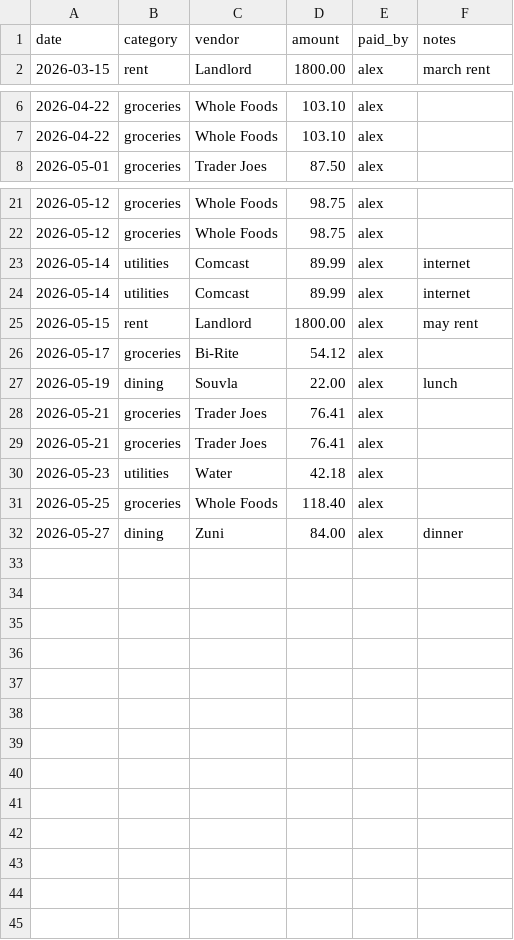
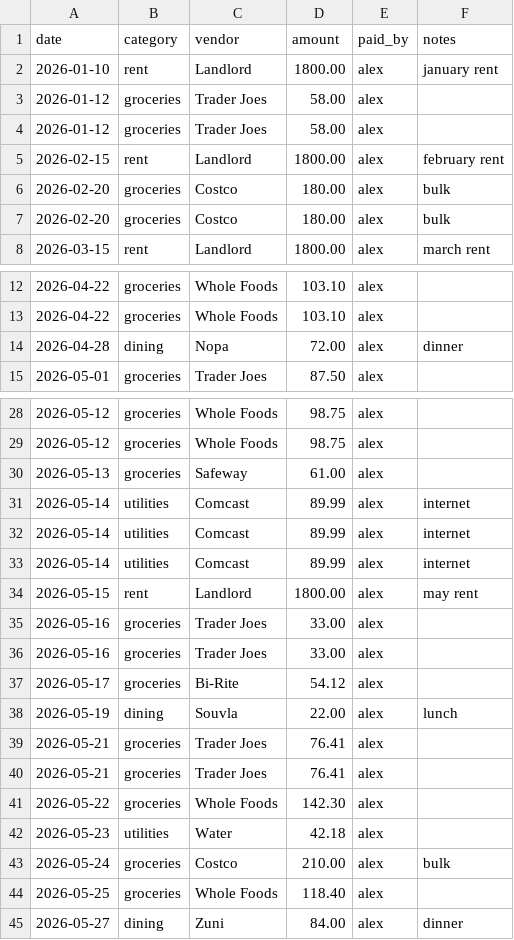
Before and after one commit to johnbuck/harbor-tasks, a CSV file: tasks/real-world-workflows/update-record-with-cleanup-01/environment/budget.csv, drawn as a sheet; only a part is shown, gaps mark what is left out; the diff names each change by its address in the sheet, - before the commit and + after, or states it on an @@ line.

Commit message:
rework(real-world): update-record-with-cleanup-01 -> de-leaked + scaled (un-deprecate)
REBUILD #3 of 3. Deprecated version SHIPPED THE ANSWER KEY to the agent at
world-readable /app/.budget.expected.csv (trivially gameable) + was a small
one-shot. Rework: (1) answer NEVER materialized in the container — grade.py
computes expected from the cleanup RULES at grade time, reading a pristine copy
of the INPUT (tests/original.csv), not the answer; removed budget.expected.csv +
its Dockerfile COPY. (2) Scaled to ~55 rows / multi-month with 5 May-grocery dup
groups (incl. a triple) + preservation traps (cross-month dups, May utilities
triple, near-amount pairs, same-date-diff-category, same-vendor-diff-date).
(3) Per-DECISION partial credit (dedup/preserve/rent/collateral).

Oracle PASSED (1.0, dedup 5/5, preserve 5/5). Local discrimination: do-nothing
0.46, over-dedup-everything 0.62, correct 1.0.

```diff
--- a/tasks/real-world-workflows/update-record-with-cleanup-01/environment/budget.csv
+++ b/tasks/real-world-workflows/update-record-with-cleanup-01/environment/budget.csv
+row 2: 2026-01-10 | rent | Landlord | 1800.00 | alex | january rent
+row 3: 2026-01-12 | groceries | Trader Joes | 58.00 | alex
+row 4: 2026-01-12 | groceries | Trader Joes | 58.00 | alex
+row 5: 2026-02-15 | rent | Landlord | 1800.00 | alex | february rent
+row 6: 2026-02-20 | groceries | Costco | 180.00 | alex | bulk
+row 7: 2026-02-20 | groceries | Costco | 180.00 | alex | bulk
+row 14: 2026-04-28 | dining | Nopa | 72.00 | alex | dinner
+row 30: 2026-05-13 | groceries | Safeway | 61.00 | alex
+row 31: 2026-05-14 | utilities | Comcast | 89.99 | alex | internet
+row 35: 2026-05-16 | groceries | Trader Joes | 33.00 | alex
+row 36: 2026-05-16 | groceries | Trader Joes | 33.00 | alex
+row 41: 2026-05-22 | groceries | Whole Foods | 142.30 | alex
+row 43: 2026-05-24 | groceries | Costco | 210.00 | alex | bulk
```
Also changed, not shown: 7 other files.
